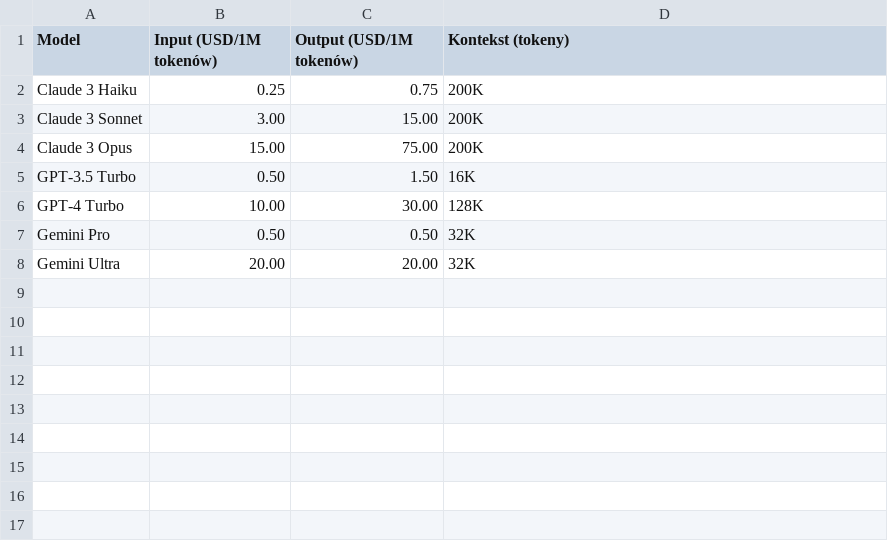
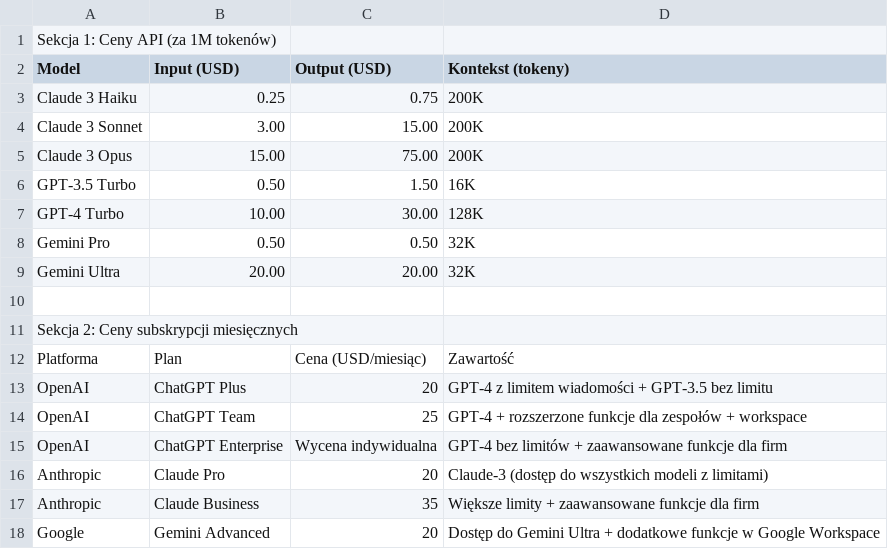
Before and after one commit to Piterr1995/ai-pricing-comparison, a CSV file: pricing.csv, drawn as a sheet.

Commit message:
Dodanie informacji o cenach subskrypcji premium

```diff
--- a/pricing.csv
+++ b/pricing.csv
@@ -1,2 +1,3 @@
-Model,Input (USD/1M tokenów),Output (USD/1M tokenów),Kontekst (tokeny)
+Sekcja 1: Ceny API (za 1M tokenów)
+Model,Input (USD),Output (USD),Kontekst (tokeny)
 Claude 3 Haiku,0.25,0.75,200K
@@ -8 +9,10 @@ Gemini Pro,0.50,0.50,32K
 Gemini Ultra,20.00,20.00,32K
+
+Sekcja 2: Ceny subskrypcji miesięcznych
+Platforma,Plan,Cena (USD/miesiąc),Zawartość
+OpenAI,ChatGPT Plus,20,GPT-4 z limitem wiadomości + GPT-3.5 bez limitu
+OpenAI,ChatGPT Team,25,GPT-4 + rozszerzone funkcje dla zespołów + workspace
+OpenAI,ChatGPT Enterprise,Wycena indywidualna,GPT-4 bez limitów + zaawansowane funkcje dla firm
+Anthropic,Claude Pro,20,Claude-3 (dostęp do wszystkich modeli z limitami)
+Anthropic,Claude Business,35,Większe limity + zaawansowane funkcje dla firm
+Google,Gemini Advanced,20,Dostęp do Gemini Ultra + dodatkowe funkcje w Google Workspace
```
